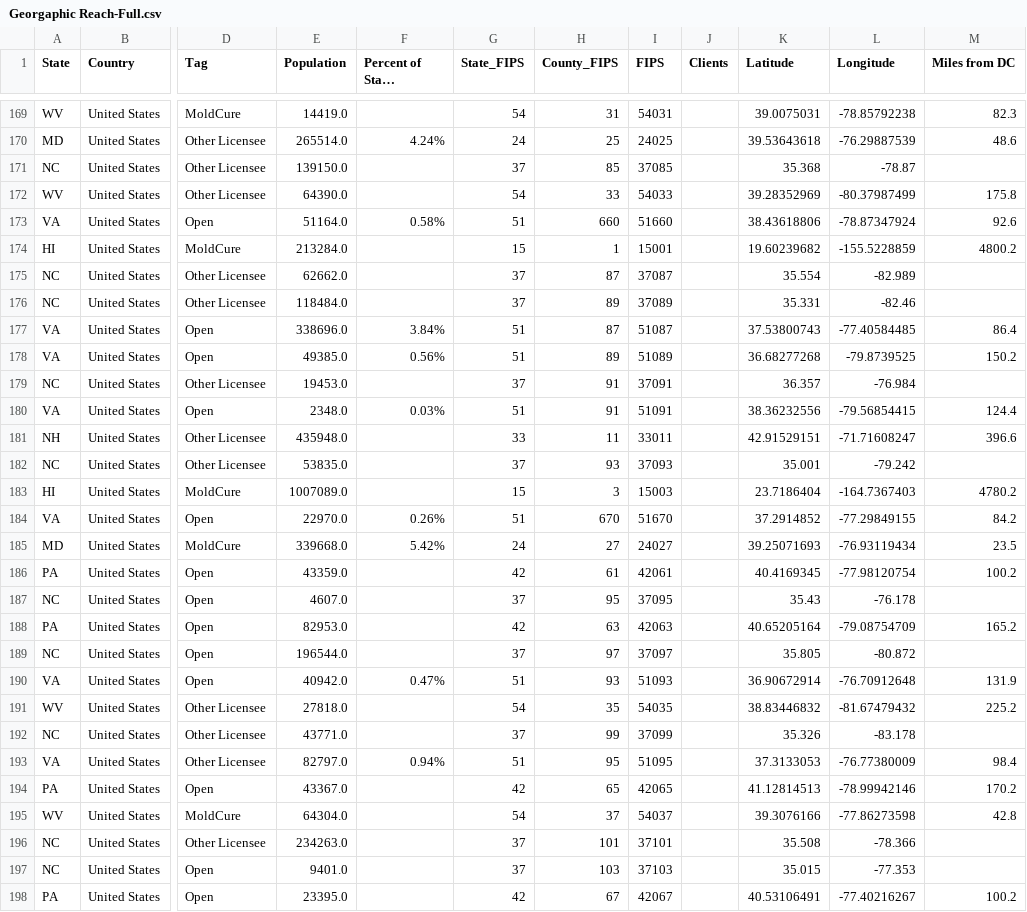
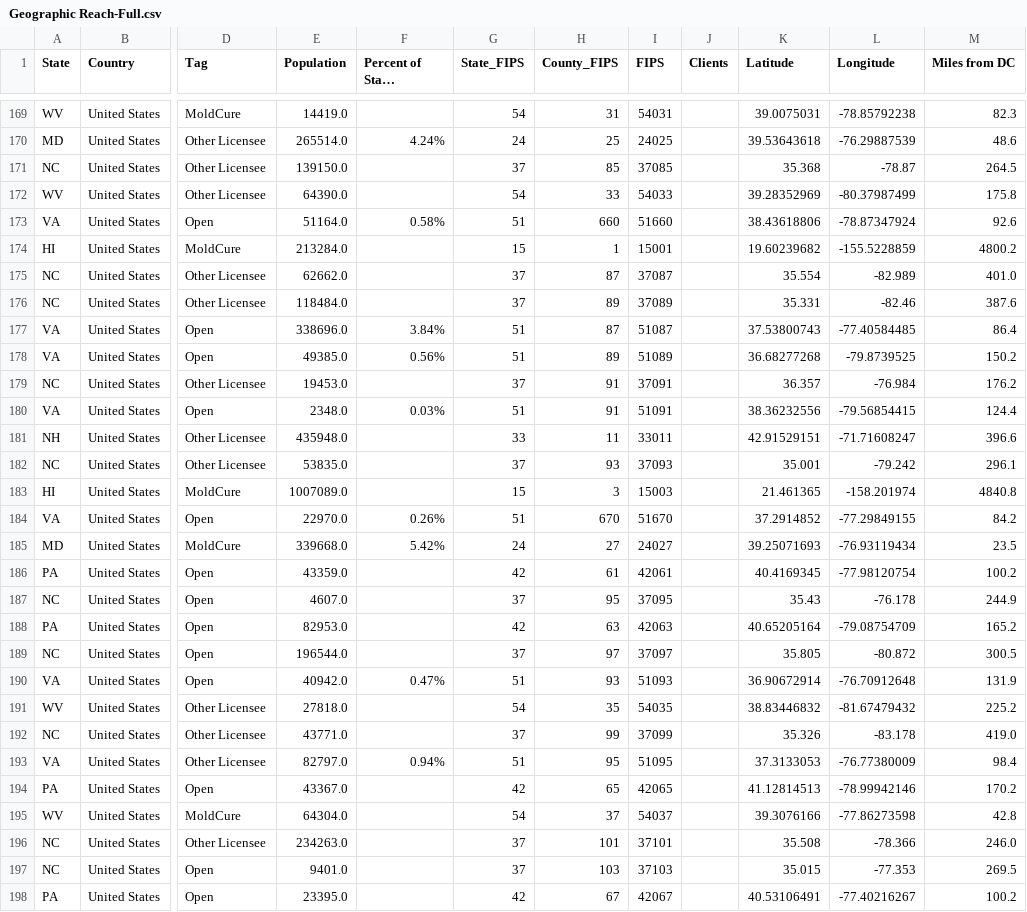
Before and after one commit to ambronnenkant-afk/Claude_Project, a CSV file: Geographic Reach-Full.csv (was Georgaphic Reach-Full.csv), drawn as a sheet; only a part is shown, gaps mark what is left out; long unchanged cells end in …; the diff covers the shown part only; the diff names each change by its address in the sheet, - before the commit and + after, or states it on an @@ line.

```diff
--- a/Georgaphic Reach-Full.csv
+++ b/Geographic Reach-Full.csv
-M171 (Miles from DC): (empty)
+M171 (Miles from DC): 264.5
-M175 (Miles from DC): (empty)
+M175 (Miles from DC): 401.0
-M176 (Miles from DC): (empty)
+M176 (Miles from DC): 387.6
-M179 (Miles from DC): (empty)
+M179 (Miles from DC): 176.2
-M182 (Miles from DC): (empty)
+M182 (Miles from DC): 296.1
-K183 (Latitude): 23.7186404
+K183 (Latitude): 21.461365
-L183 (Longitude): -164.7367403
+L183 (Longitude): -158.201974
-M183 (Miles from DC): 4780.2
+M183 (Miles from DC): 4840.8
-M187 (Miles from DC): (empty)
+M187 (Miles from DC): 244.9
-M189 (Miles from DC): (empty)
+M189 (Miles from DC): 300.5
-M192 (Miles from DC): (empty)
+M192 (Miles from DC): 419.0
-M196 (Miles from DC): (empty)
+M196 (Miles from DC): 246.0
-M197 (Miles from DC): (empty)
+M197 (Miles from DC): 269.5
```
Also changed, not shown: 1 removed row and 133 edited cells elsewhere in this file.
